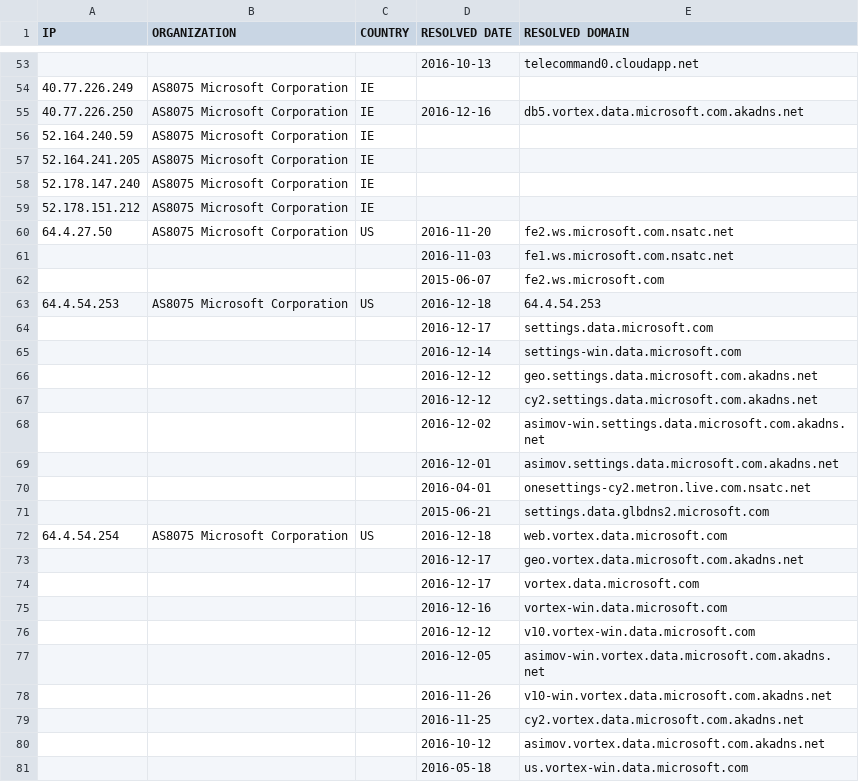
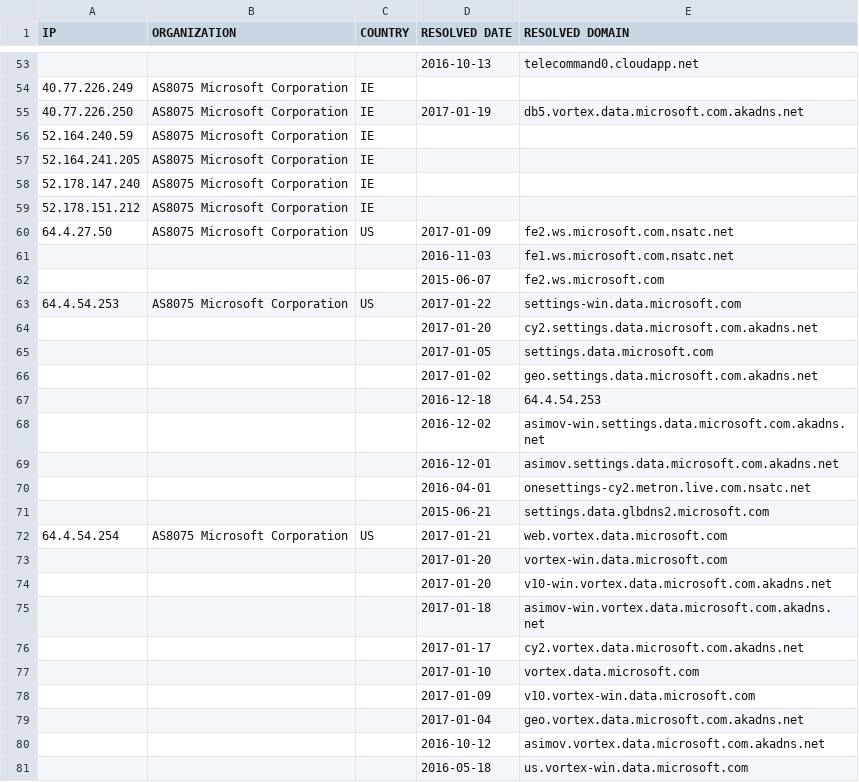
Before and after one commit to xxoolm/WindowsSpyBlocker, a CSV file: logs/win81/firewall-test-spy.csv, drawn as a sheet; only a part is shown, gaps mark what is left out; the diff covers the shown part only.

```diff
--- a/logs/win81/firewall-test-spy.csv
+++ b/logs/win81/firewall-test-spy.csv
@@ -54,3 +54,3 @@ IP,ORGANIZATION,COUNTRY,RESOLVED DATE,RESOLVED DOMAIN
 40.77.226.249,AS8075 Microsoft Corporation,IE,,
-40.77.226.250,AS8075 Microsoft Corporation,IE,2016-12-16,db5.vortex.data.microsoft.com.akadns.net
+40.77.226.250,AS8075 Microsoft Corporation,IE,2017-01-19,db5.vortex.data.microsoft.com.akadns.net
 52.164.240.59,AS8075 Microsoft Corporation,IE,,
@@ -59,10 +59,10 @@ IP,ORGANIZATION,COUNTRY,RESOLVED DATE,RESOLVED DOMAIN
 52.178.151.212,AS8075 Microsoft Corporation,IE,,
-64.4.27.50,AS8075 Microsoft Corporation,US,2016-11-20,fe2.ws.microsoft.com.nsatc.net
+64.4.27.50,AS8075 Microsoft Corporation,US,2017-01-09,fe2.ws.microsoft.com.nsatc.net
 ,,,2016-11-03,fe1.ws.microsoft.com.nsatc.net
 ,,,2015-06-07,fe2.ws.microsoft.com
-64.4.54.253,AS8075 Microsoft Corporation,US,2016-12-18,64.4.54.253
-,,,2016-12-17,settings.data.microsoft.com
-,,,2016-12-14,settings-win.data.microsoft.com
-,,,2016-12-12,geo.settings.data.microsoft.com.akadns.net
-,,,2016-12-12,cy2.settings.data.microsoft.com.akadns.net
+64.4.54.253,AS8075 Microsoft Corporation,US,2017-01-22,settings-win.data.microsoft.com
+,,,2017-01-20,cy2.settings.data.microsoft.com.akadns.net
+,,,2017-01-05,settings.data.microsoft.com
+,,,2017-01-02,geo.settings.data.microsoft.com.akadns.net
+,,,2016-12-18,64.4.54.253
 ,,,2016-12-02,asimov-win.settings.data.microsoft.com.akadns.net
@@ -71,10 +71,10 @@ IP,ORGANIZATION,COUNTRY,RESOLVED DATE,RESOLVED DOMAIN
 ,,,2015-06-21,settings.data.glbdns2.microsoft.com
-64.4.54.254,AS8075 Microsoft Corporation,US,2016-12-18,web.vortex.data.microsoft.com
-,,,2016-12-17,geo.vortex.data.microsoft.com.akadns.net
-,,,2016-12-17,vortex.data.microsoft.com
-,,,2016-12-16,vortex-win.data.microsoft.com
-,,,2016-12-12,v10.vortex-win.data.microsoft.com
-,,,2016-12-05,asimov-win.vortex.data.microsoft.com.akadns.net
-,,,2016-11-26,v10-win.vortex.data.microsoft.com.akadns.net
-,,,2016-11-25,cy2.vortex.data.microsoft.com.akadns.net
+64.4.54.254,AS8075 Microsoft Corporation,US,2017-01-21,web.vortex.data.microsoft.com
+,,,2017-01-20,vortex-win.data.microsoft.com
+,,,2017-01-20,v10-win.vortex.data.microsoft.com.akadns.net
+,,,2017-01-18,asimov-win.vortex.data.microsoft.com.akadns.net
+,,,2017-01-17,cy2.vortex.data.microsoft.com.akadns.net
+,,,2017-01-10,vortex.data.microsoft.com
+,,,2017-01-09,v10.vortex-win.data.microsoft.com
+,,,2017-01-04,geo.vortex.data.microsoft.com.akadns.net
 ,,,2016-10-12,asimov.vortex.data.microsoft.com.akadns.net
```
Also changed, not shown: 5 added rows, 2 removed rows and 14 edited cells elsewhere in this file, logs/win81/proxifier-hosts-count.csv, logs/win81/proxifier-unique.csv, 7 other files.
